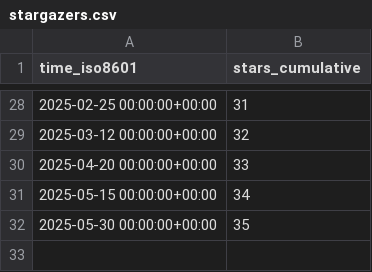
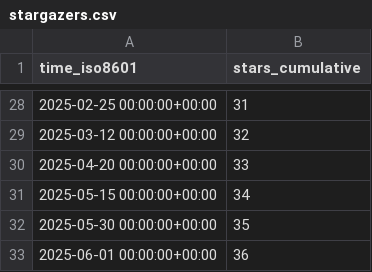
Before and after one commit to unikraft/loupe, a CSV file: unikraft/loupe/ghrs-data/stargazers.csv, drawn as a sheet; only a part is shown, gaps mark what is left out; the diff names each change by its address in the sheet, - before the commit and + after, or states it on an @@ line.

```diff
--- a/unikraft/loupe/ghrs-data/stargazers.csv
+++ b/unikraft/loupe/ghrs-data/stargazers.csv
+row 33: 2025-06-01 00:00:00+00:00 | 36
```
